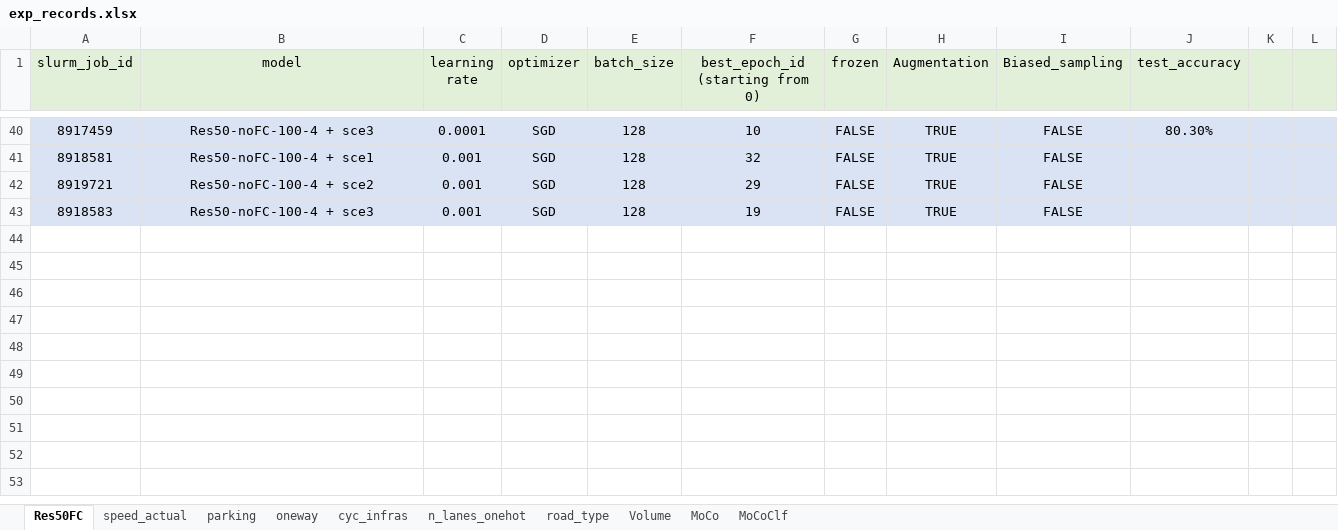
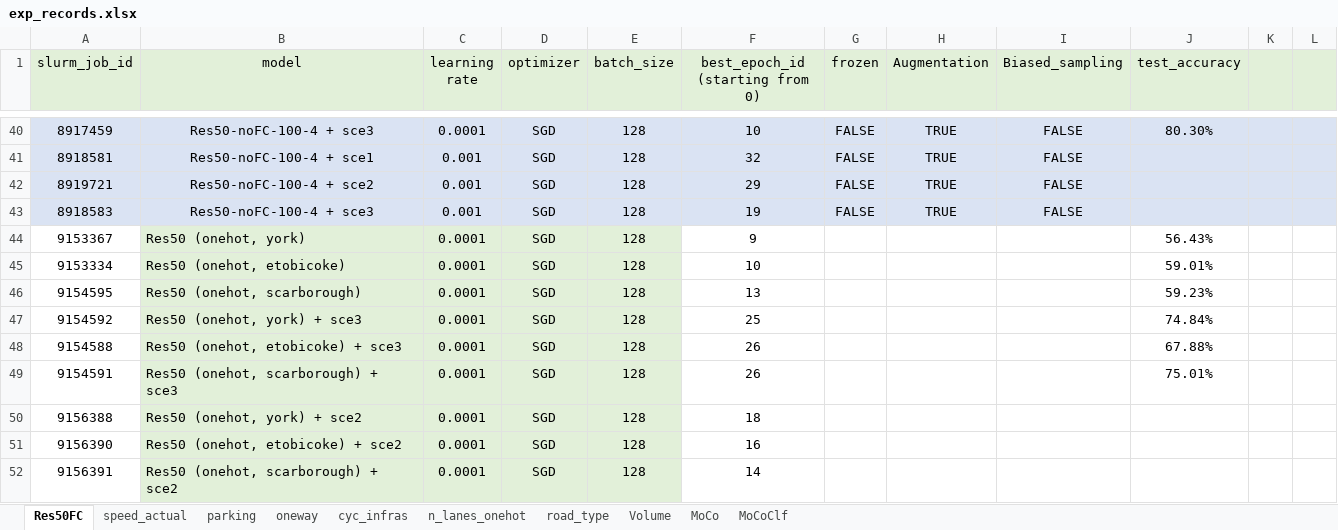
Before and after one commit to lin-bo/AutoLTS, an Excel workbook: res/exp_records.xlsx, sheet Res50FC, drawn as a sheet; only a part is shown, gaps mark what is left out; values as stored, in another font and other column widths than the file's, no borders; the diff names each change by its address in the sheet, - before the commit and + after, or states it on an @@ line.

```diff
--- a/res/exp_records.xlsx (sheet Res50FC)
+++ b/res/exp_records.xlsx (sheet Res50FC)
+row 44: 9153367 | Res50 (onehot, york) | 0.0001 | SGD | 128 | 9 |  |  |  | 56.43%
+row 45: 9153334 | Res50 (onehot, etobicoke) | 0.0001 | SGD | 128 | 10 |  |  |  | 59.01%
+row 46: 9154595 | Res50 (onehot, scarborough) | 0.0001 | SGD | 128 | 13 |  |  |  | 59.23%
+row 47: 9154592 | Res50 (onehot, york) + sce3 | 0.0001 | SGD | 128 | 25 |  |  |  | 74.84%
+row 48: 9154588 | Res50 (onehot, etobicoke) + sce3 | 0.0001 | SGD | 128 | 26 |  |  |  | 67.88%
+row 49: 9154591 | Res50 (onehot, scarborough) + sce3 | 0.0001 | SGD | 128 | 26 |  |  |  | 75.01%
+row 50: 9156388 | Res50 (onehot, york) + sce2 | 0.0001 | SGD | 128 | 18
+row 51: 9156390 | Res50 (onehot, etobicoke) + sce2 | 0.0001 | SGD | 128 | 16
+row 52: 9156391 | Res50 (onehot, scarborough) + sce2 | 0.0001 | SGD | 128 | 14
```
Also changed, not shown: sheet oneway, sheet parking, sheet n_lanes_onehot, sheet speed_actual, sheet MoCoClf, sheet Volume, 1 more sheet, 3 other files.
